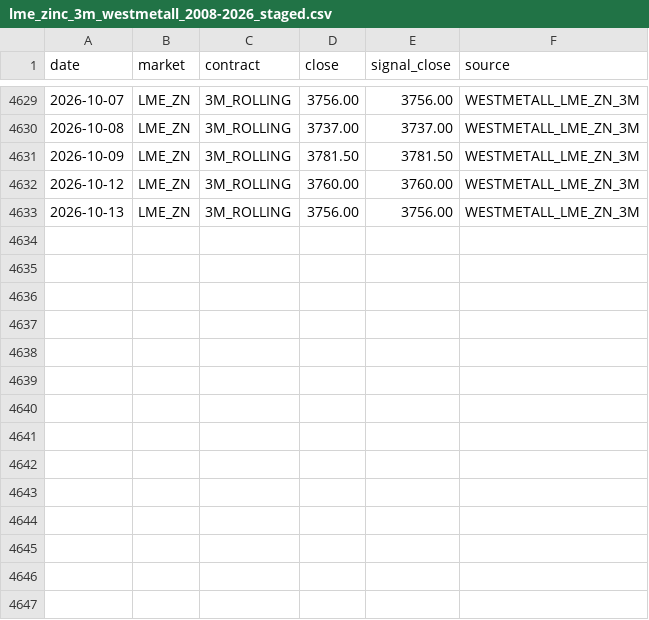
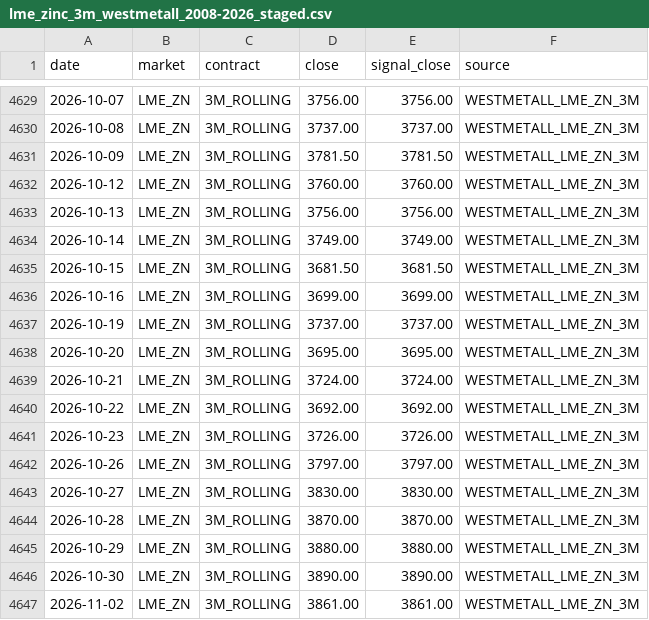
Before and after one commit to benj9971/cta_models, a CSV file: dashboard/data/lme_zinc_3m_westmetall_2008-2026_staged.csv, drawn as a sheet; only a part is shown, gaps mark what is left out.

```diff
--- a/dashboard/data/lme_zinc_3m_westmetall_2008-2026_staged.csv
+++ b/dashboard/data/lme_zinc_3m_westmetall_2008-2026_staged.csv
@@ -4633 +4633,15 @@ date,market,contract,close,signal_close,source
 2026-10-13,LME_ZN,3M_ROLLING,3756.00,3756.00,WESTMETALL_LME_ZN_3M
+2026-10-14,LME_ZN,3M_ROLLING,3749.00,3749.00,WESTMETALL_LME_ZN_3M
+2026-10-15,LME_ZN,3M_ROLLING,3681.50,3681.50,WESTMETALL_LME_ZN_3M
+2026-10-16,LME_ZN,3M_ROLLING,3699.00,3699.00,WESTMETALL_LME_ZN_3M
+2026-10-19,LME_ZN,3M_ROLLING,3737.00,3737.00,WESTMETALL_LME_ZN_3M
+2026-10-20,LME_ZN,3M_ROLLING,3695.00,3695.00,WESTMETALL_LME_ZN_3M
+2026-10-21,LME_ZN,3M_ROLLING,3724.00,3724.00,WESTMETALL_LME_ZN_3M
+2026-10-22,LME_ZN,3M_ROLLING,3692.00,3692.00,WESTMETALL_LME_ZN_3M
+2026-10-23,LME_ZN,3M_ROLLING,3726.00,3726.00,WESTMETALL_LME_ZN_3M
+2026-10-26,LME_ZN,3M_ROLLING,3797.00,3797.00,WESTMETALL_LME_ZN_3M
+2026-10-27,LME_ZN,3M_ROLLING,3830.00,3830.00,WESTMETALL_LME_ZN_3M
+2026-10-28,LME_ZN,3M_ROLLING,3870.00,3870.00,WESTMETALL_LME_ZN_3M
+2026-10-29,LME_ZN,3M_ROLLING,3880.00,3880.00,WESTMETALL_LME_ZN_3M
+2026-10-30,LME_ZN,3M_ROLLING,3890.00,3890.00,WESTMETALL_LME_ZN_3M
+2026-11-02,LME_ZN,3M_ROLLING,3861.00,3861.00,WESTMETALL_LME_ZN_3M
```
Also changed, not shown: dashboard/data/comex_gc_yahoo_research_proxy.csv, dashboard/data/comex_hg_yahoo_research_proxy.csv, 19 other files.
